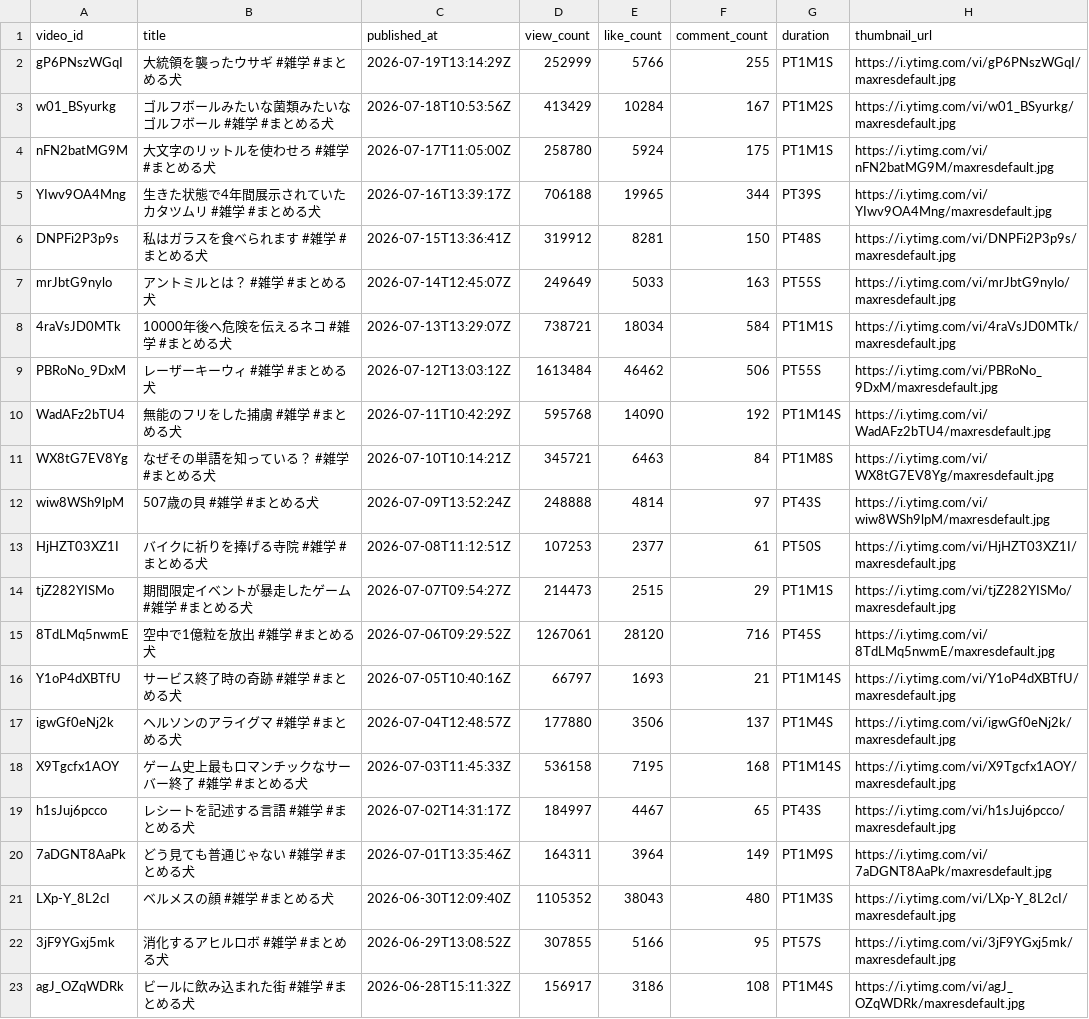
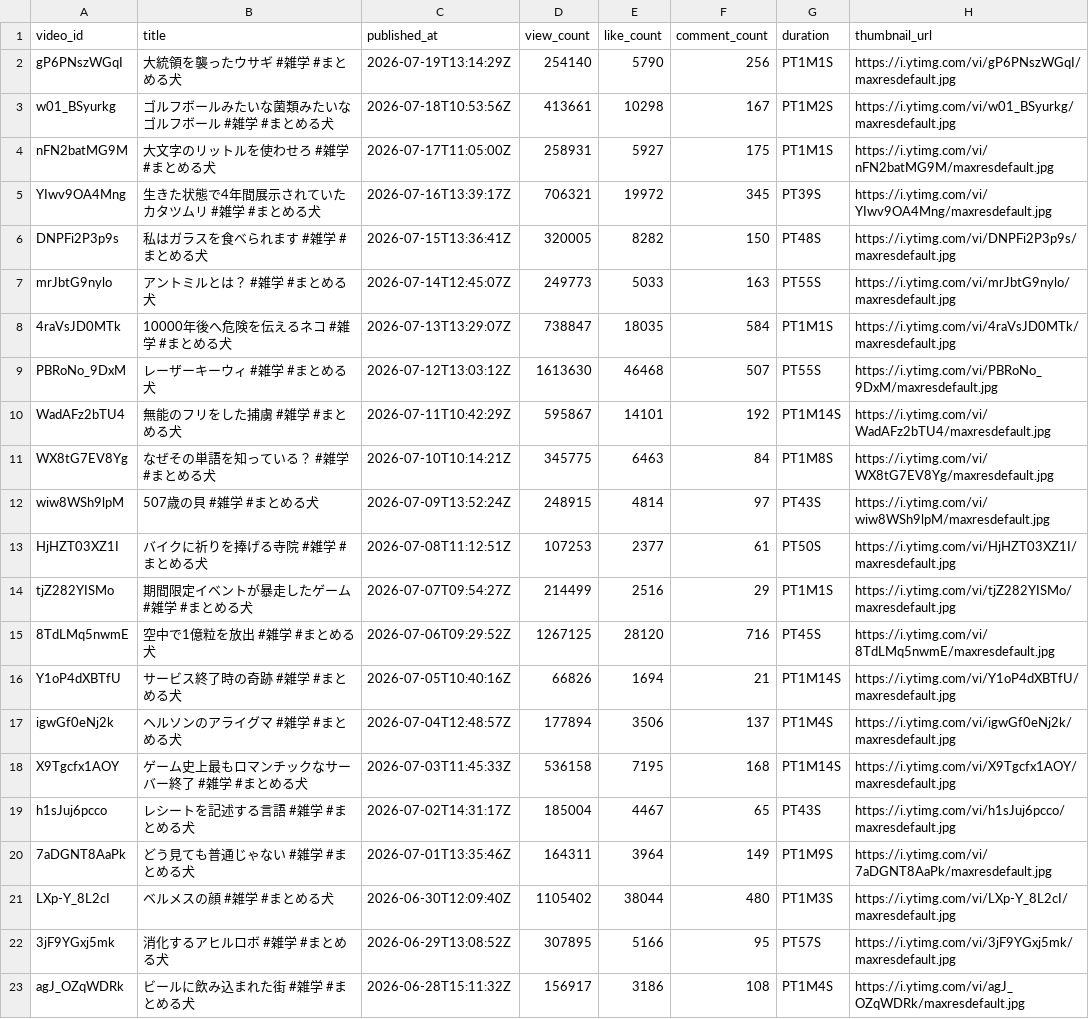
Before and after one commit to NaritaSin/ShortsAnalyzer, a CSV file: output/videos.csv, drawn as a sheet; only a part is shown; the diff covers the shown part only.

```diff
--- a/output/videos.csv
+++ b/output/videos.csv
@@ -1,23 +1,23 @@
 video_id,title,published_at,view_count,like_count,comment_count,duration,thumbnail_url
-gP6PNszWGqI,大統領を襲ったウサギ #雑学 #まとめる犬,2026-07-19T13:14:29Z,252999,5766,255,PT1M1S,https://i.ytimg.com/vi/gP6PNszWGqI/maxresdefault.jpg
-w01_BSyurkg,ゴルフボールみたいな菌類みたいなゴルフボール #雑学 #まとめる犬,2026-07-18T10:53:56Z,413429,10284,167,PT1M2S,https://i.ytimg.com/vi/w01_BSyurkg/maxresdefault.jpg
-nFN2batMG9M,大文字のリットルを使わせろ #雑学 #まとめる犬,2026-07-17T11:05:00Z,258780,5924,175,PT1M1S,https://i.ytimg.com/vi/nFN2batMG9M/maxresdefault.jpg
-YIwv9OA4Mng,生きた状態で4年間展示されていたカタツムリ #雑学 #まとめる犬,2026-07-16T13:39:17Z,706188,19965,344,PT39S,https://i.ytimg.com/vi/YIwv9OA4Mng/maxresdefault.jpg
-DNPFi2P3p9s,私はガラスを食べられます #雑学 #まとめる犬,2026-07-15T13:36:41Z,319912,8281,150,PT48S,https://i.ytimg.com/vi/DNPFi2P3p9s/maxresdefault.jpg
-mrJbtG9nylo,アントミルとは？ #雑学 #まとめる犬,2026-07-14T12:45:07Z,249649,5033,163,PT55S,https://i.ytimg.com/vi/mrJbtG9nylo/maxresdefault.jpg
-4raVsJD0MTk,10000年後へ危険を伝えるネコ #雑学 #まとめる犬,2026-07-13T13:29:07Z,738721,18034,584,PT1M1S,https://i.ytimg.com/vi/4raVsJD0MTk/maxresdefault.jpg
-PBRoNo_9DxM,レーザーキーウィ #雑学 #まとめる犬,2026-07-12T13:03:12Z,1613484,46462,506,PT55S,https://i.ytimg.com/vi/PBRoNo_9DxM/maxresdefault.jpg
-WadAFz2bTU4,無能のフリをした捕虜 #雑学 #まとめる犬,2026-07-11T10:42:29Z,595768,14090,192,PT1M14S,https://i.ytimg.com/vi/WadAFz2bTU4/maxresdefault.jpg
-WX8tG7EV8Yg,なぜその単語を知っている？ #雑学 #まとめる犬,2026-07-10T10:14:21Z,345721,6463,84,PT1M8S,https://i.ytimg.com/vi/WX8tG7EV8Yg/maxresdefault.jpg
-wiw8WSh9lpM,507歳の貝 #雑学 #まとめる犬,2026-07-09T13:52:24Z,248888,4814,97,PT43S,https://i.ytimg.com/vi/wiw8WSh9lpM/maxresdefault.jpg
+gP6PNszWGqI,大統領を襲ったウサギ #雑学 #まとめる犬,2026-07-19T13:14:29Z,254140,5790,256,PT1M1S,https://i.ytimg.com/vi/gP6PNszWGqI/maxresdefault.jpg
+w01_BSyurkg,ゴルフボールみたいな菌類みたいなゴルフボール #雑学 #まとめる犬,2026-07-18T10:53:56Z,413661,10298,167,PT1M2S,https://i.ytimg.com/vi/w01_BSyurkg/maxresdefault.jpg
+nFN2batMG9M,大文字のリットルを使わせろ #雑学 #まとめる犬,2026-07-17T11:05:00Z,258931,5927,175,PT1M1S,https://i.ytimg.com/vi/nFN2batMG9M/maxresdefault.jpg
+YIwv9OA4Mng,生きた状態で4年間展示されていたカタツムリ #雑学 #まとめる犬,2026-07-16T13:39:17Z,706321,19972,345,PT39S,https://i.ytimg.com/vi/YIwv9OA4Mng/maxresdefault.jpg
+DNPFi2P3p9s,私はガラスを食べられます #雑学 #まとめる犬,2026-07-15T13:36:41Z,320005,8282,150,PT48S,https://i.ytimg.com/vi/DNPFi2P3p9s/maxresdefault.jpg
+mrJbtG9nylo,アントミルとは？ #雑学 #まとめる犬,2026-07-14T12:45:07Z,249773,5033,163,PT55S,https://i.ytimg.com/vi/mrJbtG9nylo/maxresdefault.jpg
+4raVsJD0MTk,10000年後へ危険を伝えるネコ #雑学 #まとめる犬,2026-07-13T13:29:07Z,738847,18035,584,PT1M1S,https://i.ytimg.com/vi/4raVsJD0MTk/maxresdefault.jpg
+PBRoNo_9DxM,レーザーキーウィ #雑学 #まとめる犬,2026-07-12T13:03:12Z,1613630,46468,507,PT55S,https://i.ytimg.com/vi/PBRoNo_9DxM/maxresdefault.jpg
+WadAFz2bTU4,無能のフリをした捕虜 #雑学 #まとめる犬,2026-07-11T10:42:29Z,595867,14101,192,PT1M14S,https://i.ytimg.com/vi/WadAFz2bTU4/maxresdefault.jpg
+WX8tG7EV8Yg,なぜその単語を知っている？ #雑学 #まとめる犬,2026-07-10T10:14:21Z,345775,6463,84,PT1M8S,https://i.ytimg.com/vi/WX8tG7EV8Yg/maxresdefault.jpg
+wiw8WSh9lpM,507歳の貝 #雑学 #まとめる犬,2026-07-09T13:52:24Z,248915,4814,97,PT43S,https://i.ytimg.com/vi/wiw8WSh9lpM/maxresdefault.jpg
 HjHZT03XZ1I,バイクに祈りを捧げる寺院 #雑学 #まとめる犬,2026-07-08T11:12:51Z,107253,2377,61,PT50S,https://i.ytimg.com/vi/HjHZT03XZ1I/maxresdefault.jpg
-tjZ282YISMo,期間限定イベントが暴走したゲーム #雑学 #まとめる犬,2026-07-07T09:54:27Z,214473,2515,29,PT1M1S,https://i.ytimg.com/vi/tjZ282YISMo/maxresdefault.jpg
-8TdLMq5nwmE,空中で1億粒を放出 #雑学 #まとめる犬,2026-07-06T09:29:52Z,1267061,28120,716,PT45S,https://i.ytimg.com/vi/8TdLMq5nwmE/maxresdefault.jpg
-Y1oP4dXBTfU,サービス終了時の奇跡 #雑学 #まとめる犬,2026-07-05T10:40:16Z,66797,1693,21,PT1M14S,https://i.ytimg.com/vi/Y1oP4dXBTfU/maxresdefault.jpg
-igwGf0eNj2k,ヘルソンのアライグマ #雑学 #まとめる犬,2026-07-04T12:48:57Z,177880,3506,137,PT1M4S,https://i.ytimg.com/vi/igwGf0eNj2k/maxresdefault.jpg
+tjZ282YISMo,期間限定イベントが暴走したゲーム #雑学 #まとめる犬,2026-07-07T09:54:27Z,214499,2516,29,PT1M1S,https://i.ytimg.com/vi/tjZ282YISMo/maxresdefault.jpg
+8TdLMq5nwmE,空中で1億粒を放出 #雑学 #まとめる犬,2026-07-06T09:29:52Z,1267125,28120,716,PT45S,https://i.ytimg.com/vi/8TdLMq5nwmE/maxresdefault.jpg
+Y1oP4dXBTfU,サービス終了時の奇跡 #雑学 #まとめる犬,2026-07-05T10:40:16Z,66826,1694,21,PT1M14S,https://i.ytimg.com/vi/Y1oP4dXBTfU/maxresdefault.jpg
+igwGf0eNj2k,ヘルソンのアライグマ #雑学 #まとめる犬,2026-07-04T12:48:57Z,177894,3506,137,PT1M4S,https://i.ytimg.com/vi/igwGf0eNj2k/maxresdefault.jpg
 X9Tgcfx1AOY,ゲーム史上最もロマンチックなサーバー終了 #雑学 #まとめる犬,2026-07-03T11:45:33Z,536158,7195,168,PT1M14S,https://i.ytimg.com/vi/X9Tgcfx1AOY/maxresdefault.jpg
-h1sJuj6pcco,レシートを記述する言語 #雑学 #まとめる犬,2026-07-02T14:31:17Z,184997,4467,65,PT43S,https://i.ytimg.com/vi/h1sJuj6pcco/maxresdefault.jpg
+h1sJuj6pcco,レシートを記述する言語 #雑学 #まとめる犬,2026-07-02T14:31:17Z,185004,4467,65,PT43S,https://i.ytimg.com/vi/h1sJuj6pcco/maxresdefault.jpg
 7aDGNT8AaPk,どう見ても普通じゃない #雑学 #まとめる犬,2026-07-01T13:35:46Z,164311,3964,149,PT1M9S,https://i.ytimg.com/vi/7aDGNT8AaPk/maxresdefault.jpg
-LXp-Y_8L2cI,ベルメスの顔 #雑学 #まとめる犬,2026-06-30T12:09:40Z,1105352,38043,480,PT1M3S,https://i.ytimg.com/vi/LXp-Y_8L2cI/maxresdefault.jpg
-3jF9YGxj5mk,消化するアヒルロボ #雑学 #まとめる犬,2026-06-29T13:08:52Z,307855,5166,95,PT57S,https://i.ytimg.com/vi/3jF9YGxj5mk/maxresdefault.jpg
+LXp-Y_8L2cI,ベルメスの顔 #雑学 #まとめる犬,2026-06-30T12:09:40Z,1105402,38044,480,PT1M3S,https://i.ytimg.com/vi/LXp-Y_8L2cI/maxresdefault.jpg
+3jF9YGxj5mk,消化するアヒルロボ #雑学 #まとめる犬,2026-06-29T13:08:52Z,307895,5166,95,PT57S,https://i.ytimg.com/vi/3jF9YGxj5mk/maxresdefault.jpg
 agJ_OZqWDRk,ビールに飲み込まれた街 #雑学 #まとめる犬,2026-06-28T15:11:32Z,156917,3186,108,PT1M4S,https://i.ytimg.com/vi/agJ_OZqWDRk/maxresdefault.jpg
```
Also changed, not shown: 56 edited cells elsewhere in this file, 11 other files.
